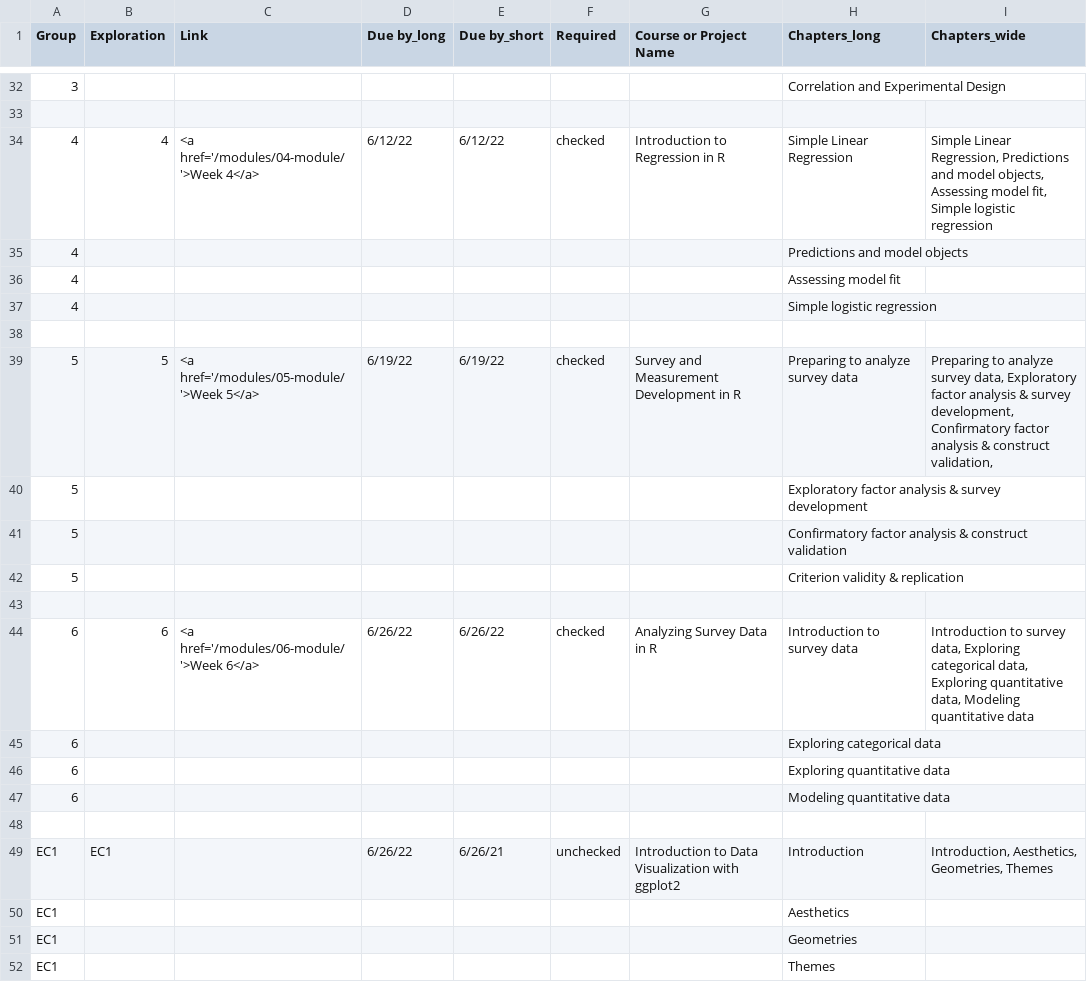
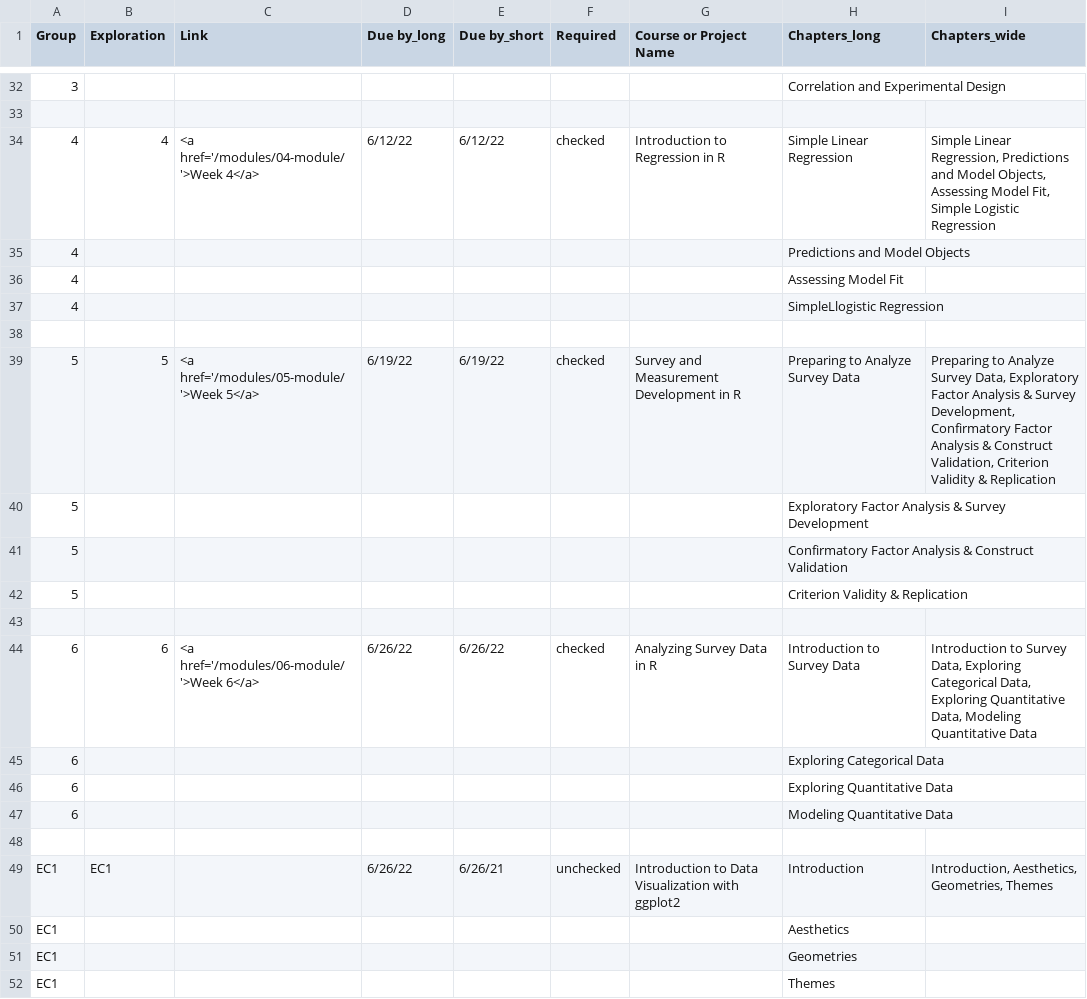
Before and after one commit to piechartssuck/courses, a CSV file: content/dc.csv, drawn as a sheet; only a part is shown, gaps mark what is left out.

```diff
--- a/content/dc.csv
+++ b/content/dc.csv
@@ -33,16 +33,16 @@
 ,,,,,,,,
-4,4,<a href='/modules/04-module/'>Week 4</a>,6/12/22,6/12/22,checked,Introduction to Regression in R,Simple Linear Regression,"Simple Linear Regression, Predictions and model objects, Assessing model fit, Simple logistic regression"
-4,,,,,,,Predictions and model objects,
-4,,,,,,,Assessing model fit,
-4,,,,,,,Simple logistic regression,
+4,4,<a href='/modules/04-module/'>Week 4</a>,6/12/22,6/12/22,checked,Introduction to Regression in R,Simple Linear Regression,"Simple Linear Regression, Predictions and Model Objects, Assessing Model Fit, Simple Logistic Regression"
+4,,,,,,,Predictions and Model Objects,
+4,,,,,,,Assessing Model Fit,
+4,,,,,,,SimpleLlogistic Regression,
 ,,,,,,,,
-5,5,<a href='/modules/05-module/'>Week 5</a>,6/19/22,6/19/22,checked,Survey and Measurement Development in R,Preparing to analyze survey data,"Preparing to analyze survey data, Exploratory factor analysis & survey development, Confirmatory factor analysis & construct validation, "
-5,,,,,,,Exploratory factor analysis & survey development,
-5,,,,,,,Confirmatory factor analysis & construct validation,
-5,,,,,,,Criterion validity & replication,
+5,5,<a href='/modules/05-module/'>Week 5</a>,6/19/22,6/19/22,checked,Survey and Measurement Development in R,Preparing to Analyze Survey Data,"Preparing to Analyze Survey Data, Exploratory Factor Analysis & Survey Development, Confirmatory Factor Analysis & Construct Validation, Criterion Validity & Replication"
+5,,,,,,,Exploratory Factor Analysis & Survey Development,
+5,,,,,,,Confirmatory Factor Analysis & Construct Validation,
+5,,,,,,,Criterion Validity & Replication,
 ,,,,,,,,
-6,6,<a href='/modules/06-module/'>Week 6</a>,6/26/22,6/26/22,checked,Analyzing Survey Data in R,Introduction to survey data,"Introduction to survey data, Exploring categorical data, Exploring quantitative data, Modeling quantitative data"
-6,,,,,,,Exploring categorical data,
-6,,,,,,,Exploring quantitative data,
-6,,,,,,,Modeling quantitative data,
+6,6,<a href='/modules/06-module/'>Week 6</a>,6/26/22,6/26/22,checked,Analyzing Survey Data in R,Introduction to Survey Data,"Introduction to Survey Data, Exploring Categorical Data, Exploring Quantitative Data, Modeling Quantitative Data"
+6,,,,,,,Exploring Categorical Data,
+6,,,,,,,Exploring Quantitative Data,
+6,,,,,,,Modeling Quantitative Data,
 ,,,,,,,,
```
Also changed, not shown: static/data/nerdyCodebook_PM.csv, 46 other files.
